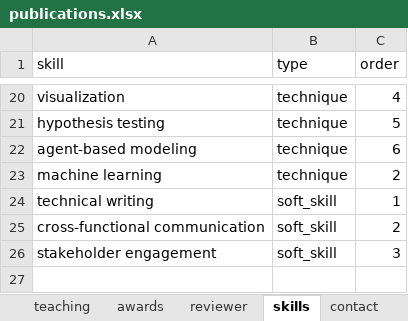
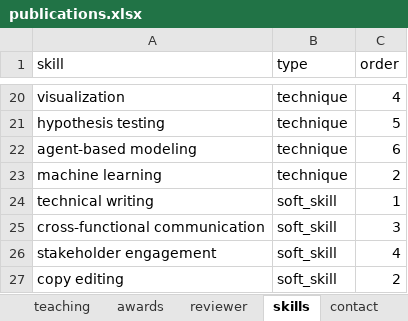
Before and after one commit to mrguyperson/homepage, an Excel workbook: cv/publications.xlsx, sheet skills, drawn as a sheet; only a part is shown, gaps mark what is left out; values as stored, in another font and other column widths than the file's, no borders; the diff names each change by its address in the sheet, - before the commit and + after, or states it on an @@ line.

Commit message:
added copyediting to skills

```diff
--- a/cv/publications.xlsx (sheet skills)
+++ b/cv/publications.xlsx (sheet skills)
-C25 (order): 2
+C25 (order): 3
-C26 (order): 3
+C26 (order): 4
+row 27: copy editing | soft_skill | 2
```
